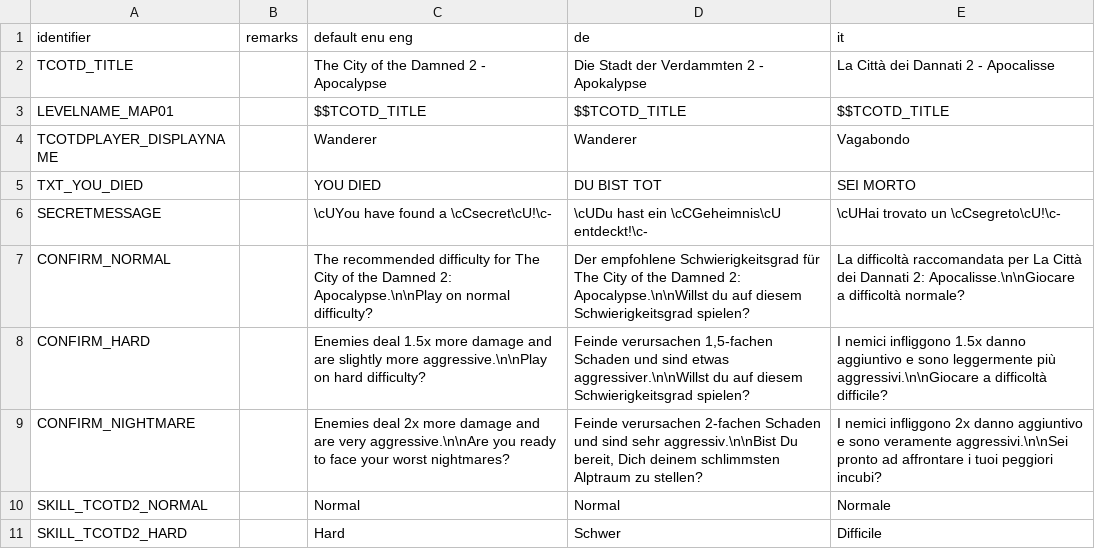
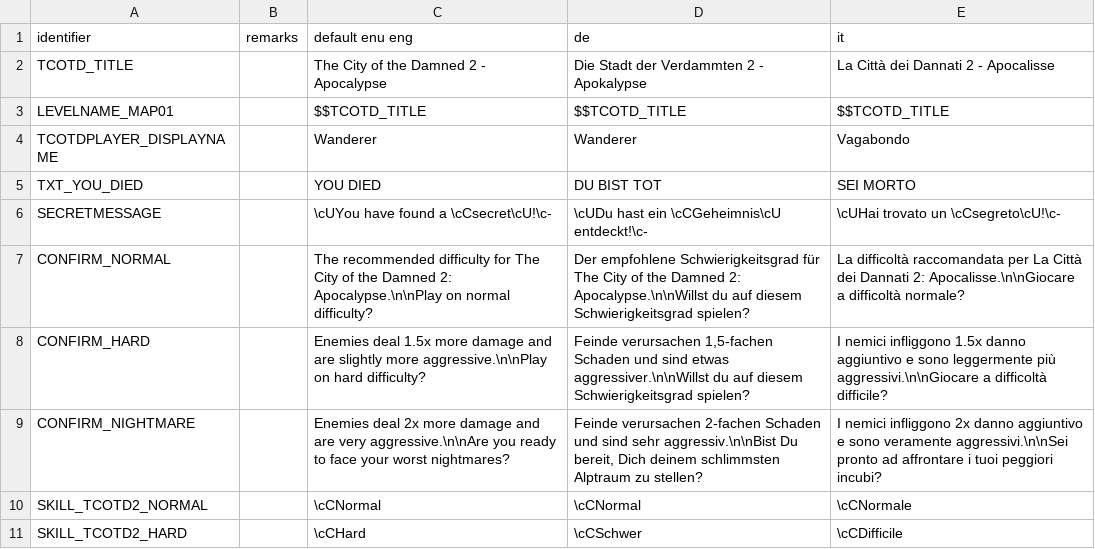
Before and after one commit to Realm667/Re-Releases, a CSV file: tcotd2/language.csv, drawn as a sheet; only a part is shown; the diff covers the shown part only.

```diff
--- a/tcotd2/language.csv
+++ b/tcotd2/language.csv
@@ -9,3 +9,3 @@ CONFIRM_HARD,,Enemies deal 1.5x more damage and are slightly more aggressive.\n\
 CONFIRM_NIGHTMARE,,Enemies deal 2x more damage and are very aggressive.\n\nAre you ready to face your worst nightmares?,"Feinde verursachen 2-fachen Schaden und sind sehr aggressiv.\n\nBist Du bereit, Dich deinem schlimmsten Alptraum zu stellen?",I nemici infliggono 2x danno aggiuntivo e sono veramente aggressivi.\n\nSei pronto ad affrontare i tuoi peggiori incubi?
-SKILL_TCOTD2_NORMAL,,Normal,Normal,Normale
-SKILL_TCOTD2_HARD,,Hard,Schwer,Difficile
+SKILL_TCOTD2_NORMAL,,\cCNormal,\cCNormal,\cCNormale
+SKILL_TCOTD2_HARD,,\cCHard,\cCSchwer,\cCDifficile
```
Also changed, not shown: 5 edited cells elsewhere in this file.
